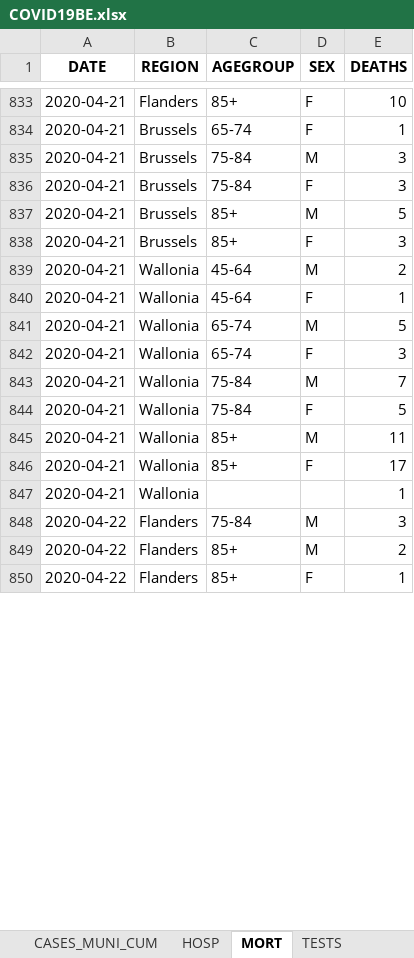
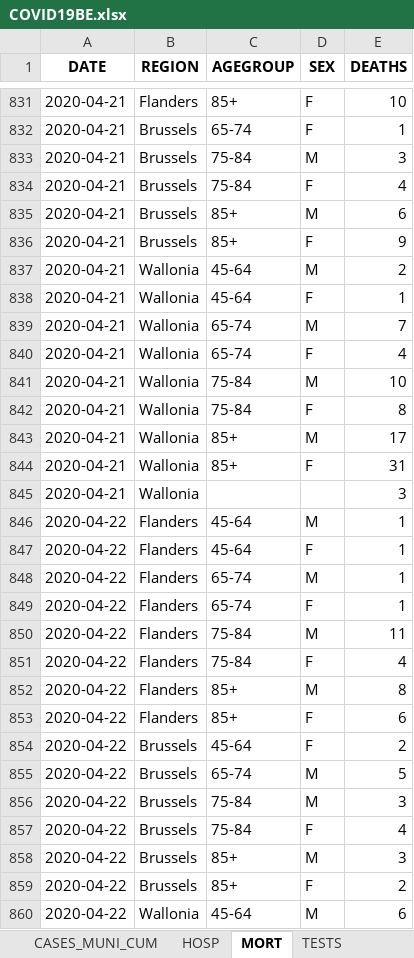
Before and after one commit to pdebuyl/sciensano-covid-19-data, an Excel workbook: data/COVID19BE.xlsx, sheet MORT, drawn as a sheet; only a part is shown, gaps mark what is left out; values as stored, in another font and other column widths than the file's, no borders; addresses are those after the commit; the diff covers the shown part only; the diff names each change by its address in the sheet, - before the commit and + after, or states it on an @@ line.

```diff
--- a/data/COVID19BE.xlsx (sheet MORT)
+++ b/data/COVID19BE.xlsx (sheet MORT)
-E834 (DEATHS): 3
+E834 (DEATHS): 4
-E835 (DEATHS): 5
+E835 (DEATHS): 6
-E836 (DEATHS): 3
+E836 (DEATHS): 9
-E839 (DEATHS): 5
+E839 (DEATHS): 7
-E840 (DEATHS): 3
+E840 (DEATHS): 4
-E841 (DEATHS): 7
+E841 (DEATHS): 10
-E842 (DEATHS): 5
+E842 (DEATHS): 8
-E843 (DEATHS): 11
+E843 (DEATHS): 17
-E844 (DEATHS): 17
+E844 (DEATHS): 31
-E845 (DEATHS): 1
+E845 (DEATHS): 3
+row 846: 2020-04-22 | Flanders | 45-64 | M | 1
+row 847: 2020-04-22 | Flanders | 45-64 | F | 1
+row 848: 2020-04-22 | Flanders | 65-74 | M | 1
+row 849: 2020-04-22 | Flanders | 65-74 | F | 1
-E850 (DEATHS): 3
+E850 (DEATHS): 11
+row 851: 2020-04-22 | Flanders | 75-84 | F | 4
-E852 (DEATHS): 2
+E852 (DEATHS): 8
-E853 (DEATHS): 1
+E853 (DEATHS): 6
+row 854: 2020-04-22 | Brussels | 45-64 | F | 2
+row 855: 2020-04-22 | Brussels | 65-74 | M | 5
+row 856: 2020-04-22 | Brussels | 75-84 | M | 3
+row 857: 2020-04-22 | Brussels | 75-84 | F | 4
+row 858: 2020-04-22 | Brussels | 85+ | M | 3
+row 859: 2020-04-22 | Brussels | 85+ | F | 2
+row 860: 2020-04-22 | Wallonia | 45-64 | M | 6
```
Also changed, not shown: 15 added rows, 2 removed rows and 34 edited cells elsewhere in this sheet, sheet CASES_MUNI, sheet CASES_AGESEX, sheet CASES_MUNI_CUM, sheet HOSP, sheet TESTS, 12 other files.
